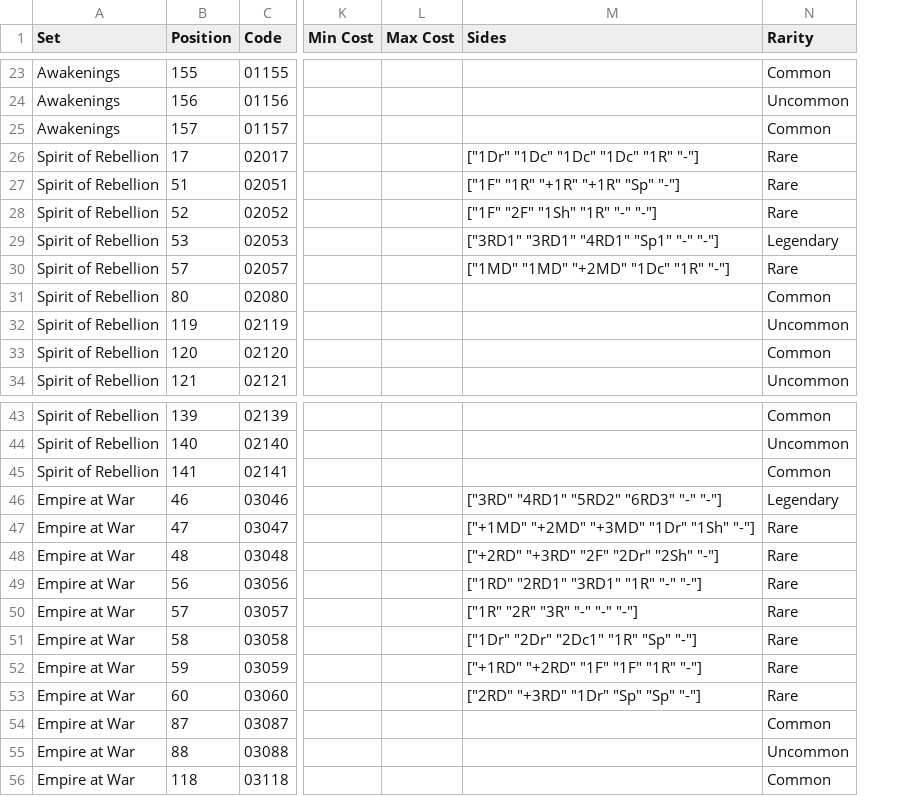
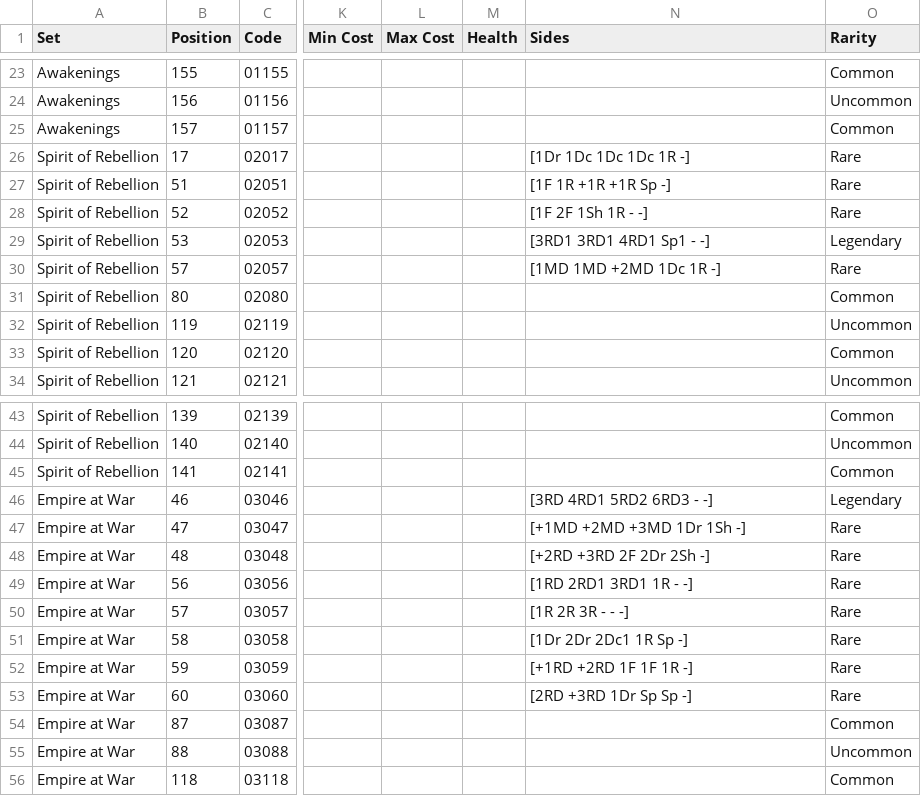
Before and after one commit to ericcervin/data-digestion-dot-clj, a TSV file: resources/destiny/OUT/card_list_villian_command_compatible.tsv, drawn as a sheet; only a part is shown, gaps mark what is left out; addresses are those after the commit; the diff covers the shown part only; the diff names each change by its address in the sheet, - before the commit and + after, or states it on an @@ line.

```diff
--- a/resources/destiny/OUT/card_list_villian_command_compatible.tsv
+++ b/resources/destiny/OUT/card_list_villian_command_compatible.tsv
+column M (Health), empty
-N26 (Sides): ["1Dr" "1Dc" "1Dc" "1Dc" "1R" "-"]
+N26 (Sides): [1Dr 1Dc 1Dc 1Dc 1R -]
-N27 (Sides): ["1F" "1R" "+1R" "+1R" "Sp" "-"]
+N27 (Sides): [1F 1R +1R +1R Sp -]
-N28 (Sides): ["1F" "2F" "1Sh" "1R" "-" "-"]
+N28 (Sides): [1F 2F 1Sh 1R - -]
-N29 (Sides): ["3RD1" "3RD1" "4RD1" "Sp1" "-" "-"]
+N29 (Sides): [3RD1 3RD1 4RD1 Sp1 - -]
-N30 (Sides): ["1MD" "1MD" "+2MD" "1Dc" "1R" "-"]
+N30 (Sides): [1MD 1MD +2MD 1Dc 1R -]
-N46 (Sides): ["3RD" "4RD1" "5RD2" "6RD3" "-" "-"]
+N46 (Sides): [3RD 4RD1 5RD2 6RD3 - -]
-N47 (Sides): ["+1MD" "+2MD" "+3MD" "1Dr" "1Sh" "-"]
+N47 (Sides): [+1MD +2MD +3MD 1Dr 1Sh -]
-N48 (Sides): ["+2RD" "+3RD" "2F" "2Dr" "2Sh" "-"]
+N48 (Sides): [+2RD +3RD 2F 2Dr 2Sh -]
-N49 (Sides): ["1RD" "2RD1" "3RD1" "1R" "-" "-"]
+N49 (Sides): [1RD 2RD1 3RD1 1R - -]
-N50 (Sides): ["1R" "2R" "3R" "-" "-" "-"]
+N50 (Sides): [1R 2R 3R - - -]
-N51 (Sides): ["1Dr" "2Dr" "2Dc1" "1R" "Sp" "-"]
+N51 (Sides): [1Dr 2Dr 2Dc1 1R Sp -]
-N52 (Sides): ["+1RD" "+2RD" "1F" "1F" "1R" "-"]
+N52 (Sides): [+1RD +2RD 1F 1F 1R -]
-N53 (Sides): ["2RD" "+3RD" "1Dr" "Sp" "Sp" "-"]
+N53 (Sides): [2RD +3RD 1Dr Sp Sp -]
```
Also changed, not shown: 6 added rows and 11 edited cells elsewhere in this file, resources/destiny/OUT/card_list_all.tsv, resources/destiny/OUT/card_list_villian_command.tsv, 2 other files.
